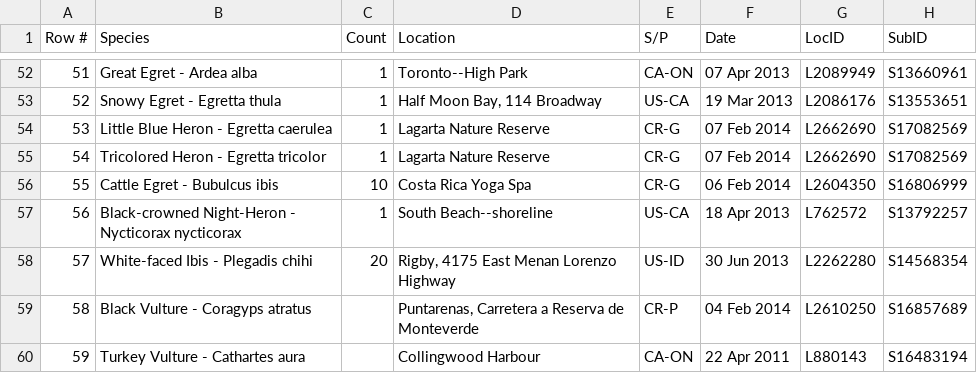
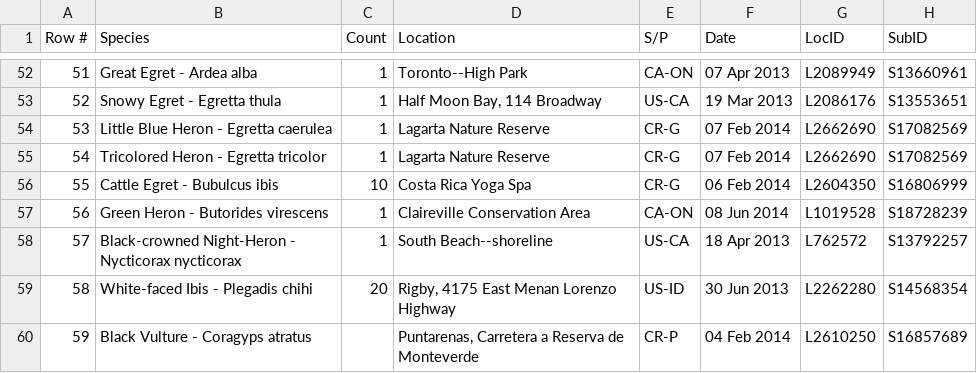
Before and after one commit to johnath/ebird, a CSV file: johnath.csv, drawn as a sheet; only a part is shown, gaps mark what is left out; the shorter side is filled out with more unchanged rows; addresses are those after the commit; the diff names each change by its address in the sheet, - before the commit and + after, or states it on an @@ line.

Commit message:
Add claireville sightings

```diff
--- a/johnath.csv
+++ b/johnath.csv
+row 57: 56 | Green Heron - Butorides virescens | 1 | Claireville Conservation Area | CA-ON | 08 Jun 2014 | L1019528 | S18728239
@@ column A (Row #) renumbered from row 58 down @@
```
